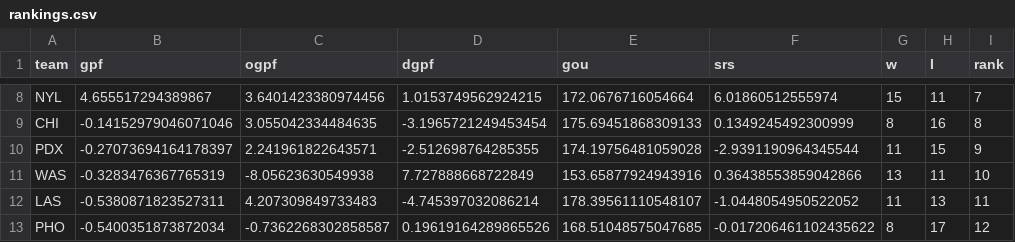
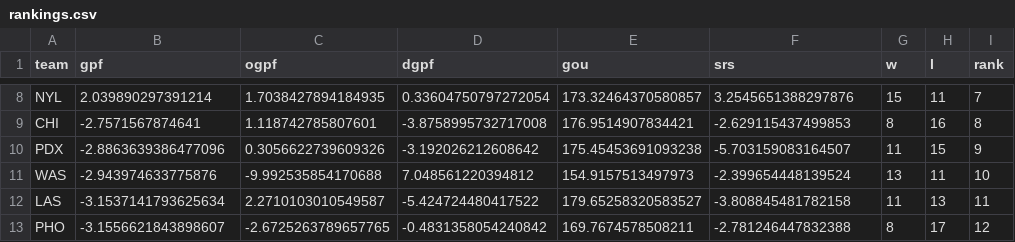
Before and after one commit to k-maaker/wnba-rankings, a CSV file: docs/rankings.csv, drawn as a sheet; only a part is shown, gaps mark what is left out; the diff covers the shown part only; the diff names each change by its address in the sheet, - before the commit and + after, or states it on an @@ line.

```diff
--- a/docs/rankings.csv
+++ b/docs/rankings.csv
-B8 (gpf): 4.655517294389867
+B8 (gpf): 2.039890297391214
-C8 (ogpf): 3.6401423380974456
+C8 (ogpf): 1.7038427894184935
-D8 (dgpf): 1.0153749562924215
+D8 (dgpf): 0.33604750797272054
-E8 (gou): 172.0676716054664
+E8 (gou): 173.32464370580857
-F8 (srs): 6.01860512555974
+F8 (srs): 3.2545651388297876
-B9 (gpf): -0.14152979046071046
+B9 (gpf): -2.7571567874641
-C9 (ogpf): 3.055042334484635
+C9 (ogpf): 1.118742785807601
-D9 (dgpf): -3.1965721249453454
+D9 (dgpf): -3.8758995732717008
-E9 (gou): 175.69451868309133
+E9 (gou): 176.9514907834421
-F9 (srs): 0.1349245492300999
+F9 (srs): -2.629115437499853
-B10 (gpf): -0.27073694164178397
+B10 (gpf): -2.8863639386477096
-C10 (ogpf): 2.241961822643571
+C10 (ogpf): 0.3056622739609326
-D10 (dgpf): -2.512698764285355
+D10 (dgpf): -3.192026212608642
-E10 (gou): 174.19756481059028
+E10 (gou): 175.45453691093238
-F10 (srs): -2.9391190964345544
+F10 (srs): -5.703159083164507
-B11 (gpf): -0.3283476367765319
+B11 (gpf): -2.943974633775876
-C11 (ogpf): -8.05623630549938
+C11 (ogpf): -9.992535854170688
-D11 (dgpf): 7.727888668722849
+D11 (dgpf): 7.048561220394812
-E11 (gou): 153.65877924943916
+E11 (gou): 154.9157513497973
-F11 (srs): 0.36438553859042866
+F11 (srs): -2.399654448139524
-B12 (gpf): -0.5380871823527311
+B12 (gpf): -3.1537141793625634
-C12 (ogpf): 4.207309849733483
+C12 (ogpf): 2.2710103010549587
-D12 (dgpf): -4.745397032086214
+D12 (dgpf): -5.424724480417522
-E12 (gou): 178.39561110548107
+E12 (gou): 179.65258320583527
-F12 (srs): -1.0448054950522052
+F12 (srs): -3.808845481782158
-B13 (gpf): -0.5400351873872034
+B13 (gpf): -3.1556621843898607
-C13 (ogpf): -0.7362268302858587
+C13 (ogpf): -2.6725263789657765
-D13 (dgpf): 0.19619164289865526
+D13 (dgpf): -0.4831358054240842
-E13 (gou): 168.51048575047685
+E13 (gou): 169.7674578508211
-F13 (srs): -0.017206461102435622
+F13 (srs): -2.781246447832388
```
Also changed, not shown: 1 removed row and 46 edited cells elsewhere in this file, data/games.csv, data/history.csv, 1 other file.
